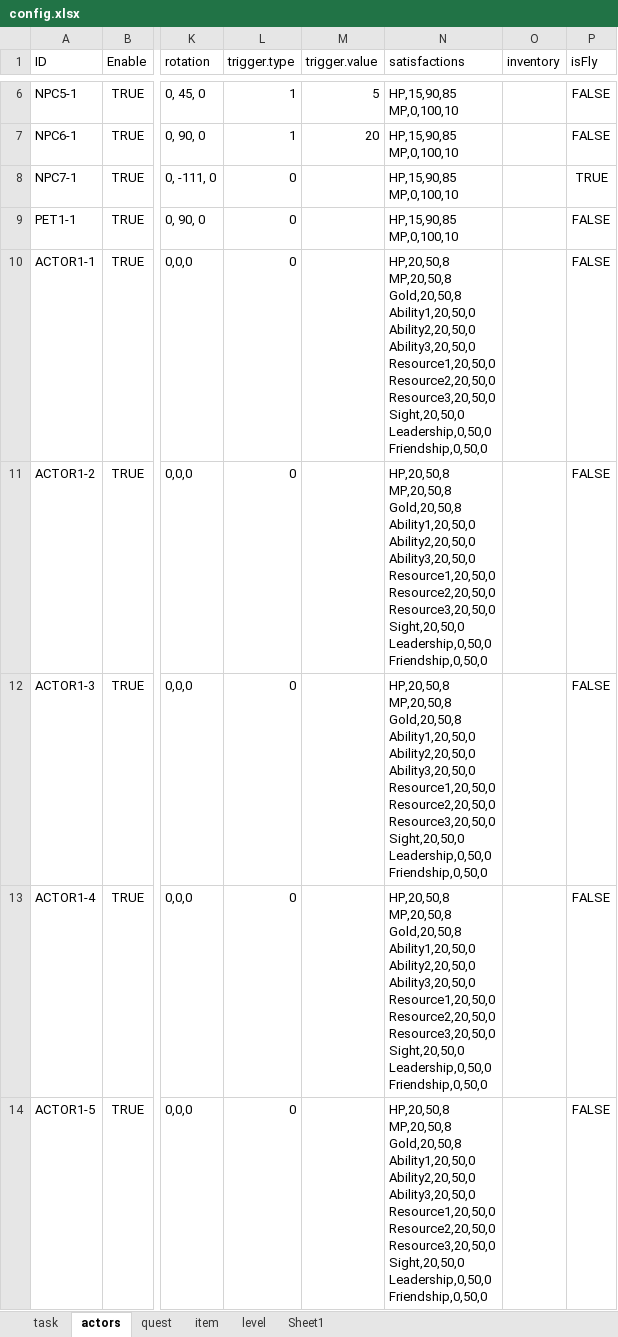
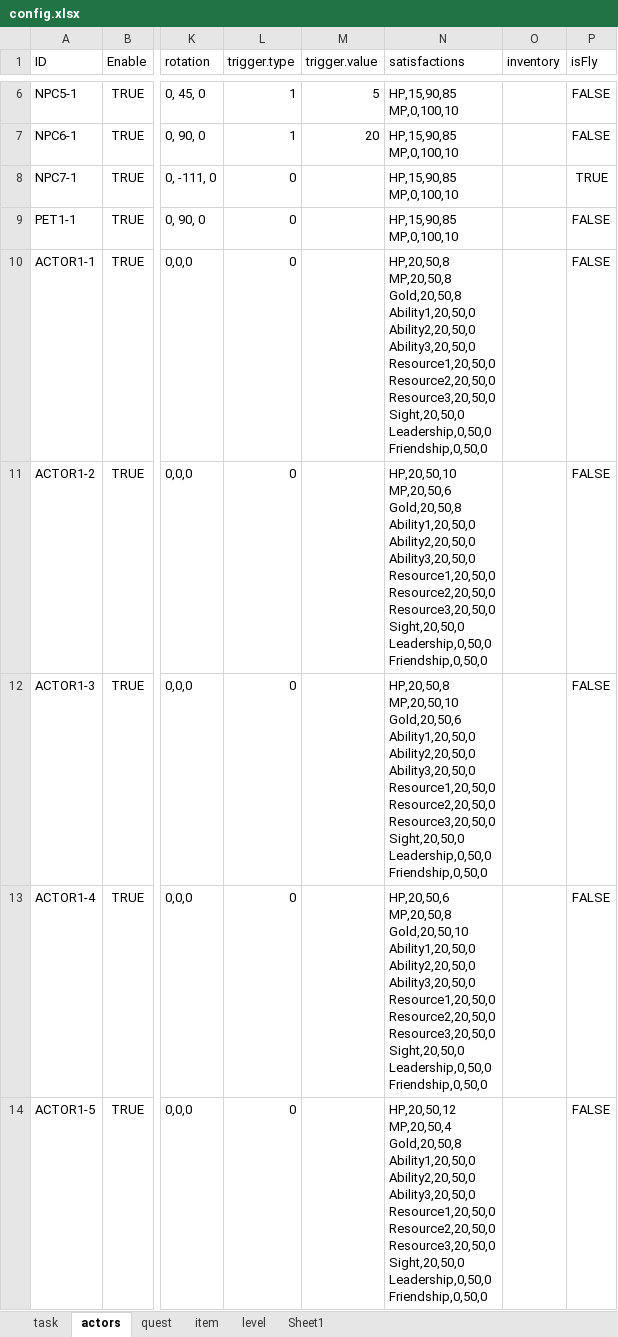
Before and after one commit to teetotal/AI, an Excel workbook: config_gen/config.xlsx, sheet actors, drawn as a sheet; only a part is shown, gaps mark what is left out; values as stored, in another font and other column widths than the file's, no borders; ↵ is a line break in a cell; the diff covers the shown part only; the diff names each change by its address in the sheet, - before the commit and + after, or states it on an @@ line.

```diff
--- a/config_gen/config.xlsx (sheet actors)
+++ b/config_gen/config.xlsx (sheet actors)
-N11 (satisfactions): HP,20,50,8 ↵ MP,20,50,8 ↵ Gold,20,50,8 ↵ Ability1,20,50,0…
+N11 (satisfactions): HP,20,50,10 ↵ MP,20,50,6 ↵ Gold,20,50,8 ↵ Ability1,20,50,0…
-N12 (satisfactions): HP,20,50,8 ↵ MP,20,50,8 ↵ Gold,20,50,8 ↵ Ability1,20,50,0 ↵ Ability2,20,50,0…
+N12 (satisfactions): HP,20,50,8 ↵ MP,20,50,10 ↵ Gold,20,50,6 ↵ Ability1,20,50,0 ↵ Ability2,20,50,0…
-N13 (satisfactions): HP,20,50,8 ↵ MP,20,50,8 ↵ Gold,20,50,8 ↵ Ability1,20,50,0 ↵ Ability2,20,50,0…
+N13 (satisfactions): HP,20,50,6 ↵ MP,20,50,8 ↵ Gold,20,50,10 ↵ Ability1,20,50,0 ↵ Ability2,20,50,0…
-N14 (satisfactions): HP,20,50,8 ↵ MP,20,50,8 ↵ Gold,20,50,8 ↵ Ability1,20,50,0…
+N14 (satisfactions): HP,20,50,12 ↵ MP,20,50,4 ↵ Gold,20,50,8 ↵ Ability1,20,50,0…
```
Also changed, not shown: 5 edited cells elsewhere in this sheet, sheet Sheet1, sheet task, 7 other files.
